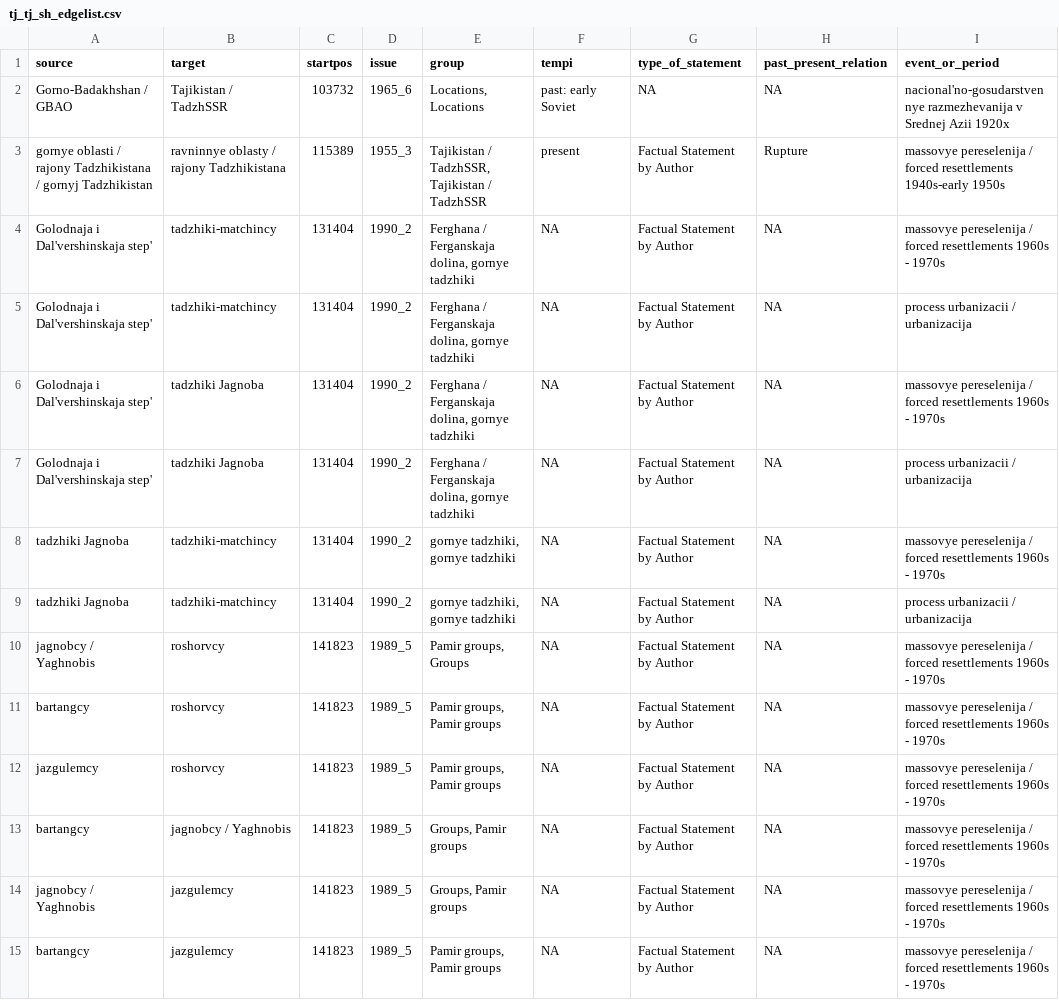
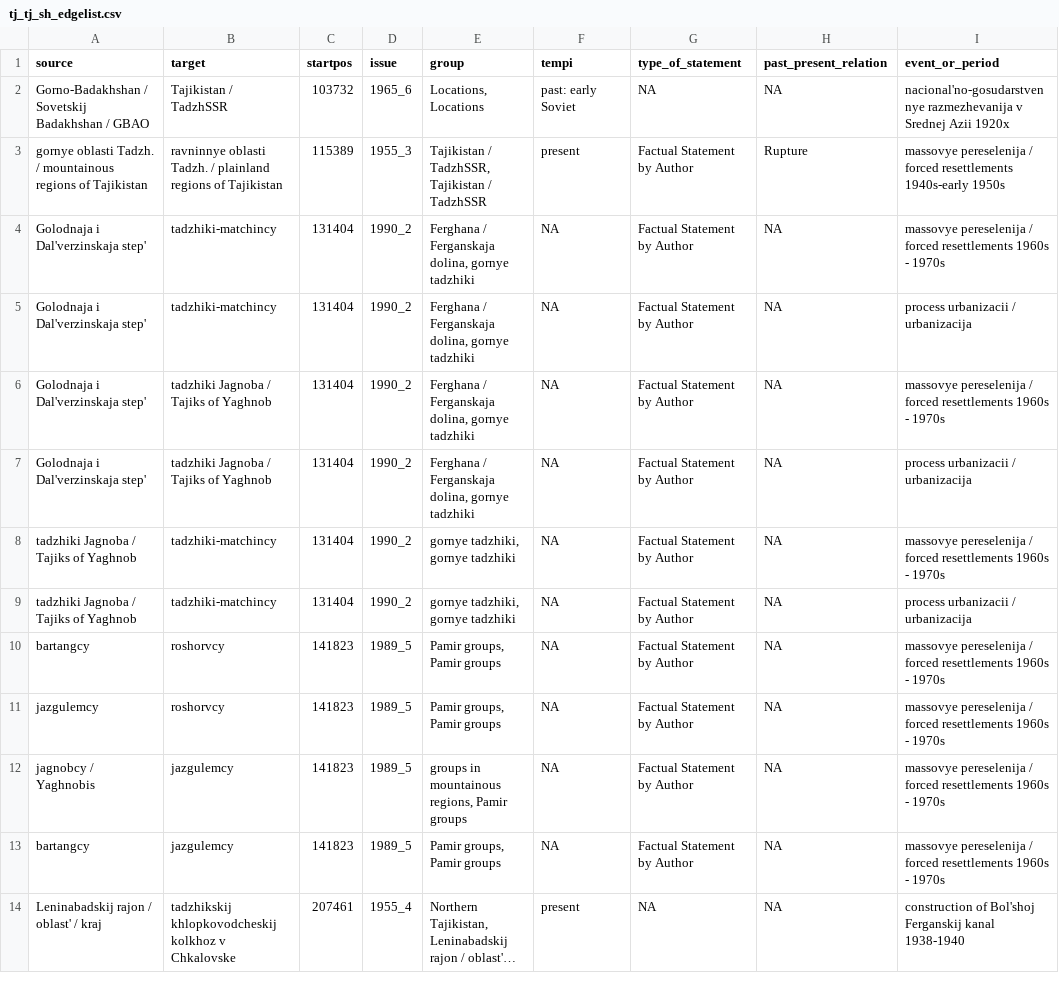
Before and after one commit to lipogg/soviet-ethnography, a CSV file: input/tj_tj_sh_edgelist.csv, drawn as a sheet; only a part is shown; the shorter side is filled out with more unchanged rows; long unchanged cells end in …; the diff covers the shown part only.

```diff
--- a/input/tj_tj_sh_edgelist.csv
+++ b/input/tj_tj_sh_edgelist.csv
@@ -1,15 +1,13 @@
 "source";"target";"startpos";"issue";"group";"tempi";"type_of_statement";"past_present_relation";"event_or_period"
-"Gorno-Badakhshan / GBAO";"Tajikistan / TadzhSSR";"103732";"1965_6";"Locations, Locations";"past: early Soviet";NA;NA;"nacional'no-gosudarstvennye razmezhevanija v Srednej Azii 1920x"
-"gornye oblasti / rajony Tadzhikistana / gornyj Tadzhikistan";"ravninnye oblasty / rajony Tadzhikistana";"115389";"1955_3";"Tajikistan / TadzhSSR, Tajikistan / TadzhSSR";"present";"Factual Statement by Author";"Rupture";"massovye pereselenija / forced resettlements 1940s-early 1950s"
-"Golodnaja i Dal'vershinskaja step'";"tadzhiki-matchincy";"131404";"1990_2";"Ferghana / Ferganskaja dolina, gornye tadzhiki";NA;"Factual Statement by Author";NA;"massovye pereselenija / forced resettlements 1960s - 1970s"
-"Golodnaja i Dal'vershinskaja step'";"tadzhiki-matchincy";"131404";"1990_2";"Ferghana / Ferganskaja dolina, gornye tadzhiki";NA;"Factual Statement by Author";NA;"process urbanizacii / urbanizacija"
-"Golodnaja i Dal'vershinskaja step'";"tadzhiki Jagnoba";"131404";"1990_2";"Ferghana / Ferganskaja dolina, gornye tadzhiki";NA;"Factual Statement by Author";NA;"massovye pereselenija / forced resettlements 1960s - 1970s"
-"Golodnaja i Dal'vershinskaja step'";"tadzhiki Jagnoba";"131404";"1990_2";"Ferghana / Ferganskaja dolina, gornye tadzhiki";NA;"Factual Statement by Author";NA;"process urbanizacii / urbanizacija"
-"tadzhiki Jagnoba";"tadzhiki-matchincy";"131404";"1990_2";"gornye tadzhiki, gornye tadzhiki";NA;"Factual Statement by Author";NA;"massovye pereselenija / forced resettlements 1960s - 1970s"
-"tadzhiki Jagnoba";"tadzhiki-matchincy";"131404";"1990_2";"gornye tadzhiki, gornye tadzhiki";NA;"Factual Statement by Author";NA;"process urbanizacii / urbanizacija"
-"jagnobcy / Yaghnobis";"roshorvcy";"141823";"1989_5";"Pamir groups, Groups";NA;"Factual Statement by Author";NA;"massovye pereselenija / forced resettlements 1960s - 1970s"
+"Gorno-Badakhshan / Sovetskij Badakhshan / GBAO";"Tajikistan / TadzhSSR";"103732";"1965_6";"Locations, Locations";"past: early Soviet";NA;NA;"nacional'no-gosudarstvennye razmezhevanija v Srednej Azii 1920x"
+"gornye oblasti Tadzh. / mountainous regions of Tajikistan";"ravninnye oblasti Tadzh. / plainland regions of Tajikistan";"115389";"1955_3";"Tajikistan / TadzhSSR, Tajikistan / TadzhSSR";"present";"Factual Statement by Author";"Rupture";"massovye pereselenija / forced resettlements 1940s-early 1950s"
+"Golodnaja i Dal'verzinskaja step'";"tadzhiki-matchincy";"131404";"1990_2";"Ferghana / Ferganskaja dolina, gornye tadzhiki";NA;"Factual Statement by Author";NA;"massovye pereselenija / forced resettlements 1960s - 1970s"
+"Golodnaja i Dal'verzinskaja step'";"tadzhiki-matchincy";"131404";"1990_2";"Ferghana / Ferganskaja dolina, gornye tadzhiki";NA;"Factual Statement by Author";NA;"process urbanizacii / urbanizacija"
+"Golodnaja i Dal'verzinskaja step'";"tadzhiki Jagnoba / Tajiks of Yaghnob";"131404";"1990_2";"Ferghana / Ferganskaja dolina, gornye tadzhiki";NA;"Factual Statement by Author";NA;"massovye pereselenija / forced resettlements 1960s - 1970s"
+"Golodnaja i Dal'verzinskaja step'";"tadzhiki Jagnoba / Tajiks of Yaghnob";"131404";"1990_2";"Ferghana / Ferganskaja dolina, gornye tadzhiki";NA;"Factual Statement by Author";NA;"process urbanizacii / urbanizacija"
+"tadzhiki Jagnoba / Tajiks of Yaghnob";"tadzhiki-matchincy";"131404";"1990_2";"gornye tadzhiki, gornye tadzhiki";NA;"Factual Statement by Author";NA;"massovye pereselenija / forced resettlements 1960s - 1970s"
+"tadzhiki Jagnoba / Tajiks of Yaghnob";"tadzhiki-matchincy";"131404";"1990_2";"gornye tadzhiki, gornye tadzhiki";NA;"Factual Statement by Author";NA;"process urbanizacii / urbanizacija"
 "bartangcy";"roshorvcy";"141823";"1989_5";"Pamir groups, Pamir groups";NA;"Factual Statement by Author";NA;"massovye pereselenija / forced resettlements 1960s - 1970s"
 "jazgulemcy";"roshorvcy";"141823";"1989_5";"Pamir groups, Pamir groups";NA;"Factual Statement by Author";NA;"massovye pereselenija / forced resettlements 1960s - 1970s"
-"bartangcy";"jagnobcy / Yaghnobis";"141823";"1989_5";"Groups, Pamir groups";NA;"Factual Statement by Author";NA;"massovye pereselenija / forced resettlements 1960s - 1970s"
-"jagnobcy / Yaghnobis";"jazgulemcy";"141823";"1989_5";"Groups, Pamir groups";NA;"Factual Statement by Author";NA;"massovye pereselenija / forced resettlements 1960s - 1970s"
+"jagnobcy / Yaghnobis";"jazgulemcy";"141823";"1989_5";"groups in mountainous regions, Pamir groups";NA;"Factual Statement by Author";NA;"massovye pereselenija / forced resettlements 1960s - 1970s"
 "bartangcy";"jazgulemcy";"141823";"1989_5";"Pamir groups, Pamir groups";NA;"Factual Statement by Author";NA;"massovye pereselenija / forced resettlements 1960s - 1970s"
```
Also changed, not shown: 17 removed rows and 11 edited cells elsewhere in this file, input/ag_ag_psh_edgelist.csv, input/ag_ag_sh_edgelist.csv, 35 other files.
